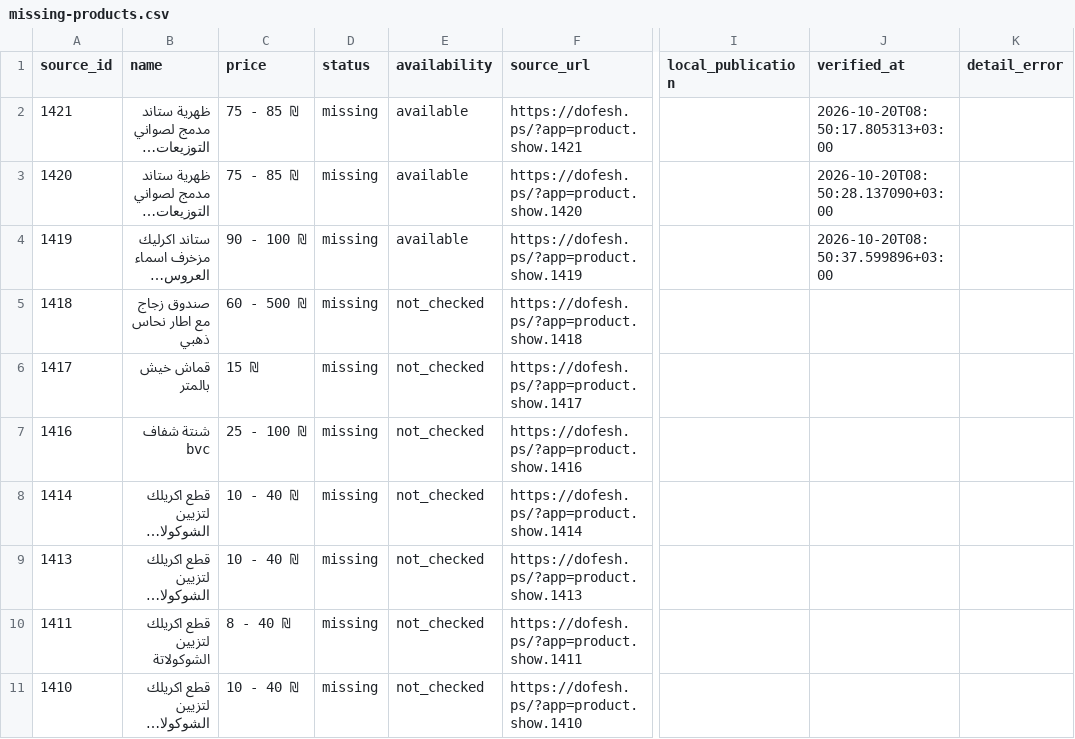
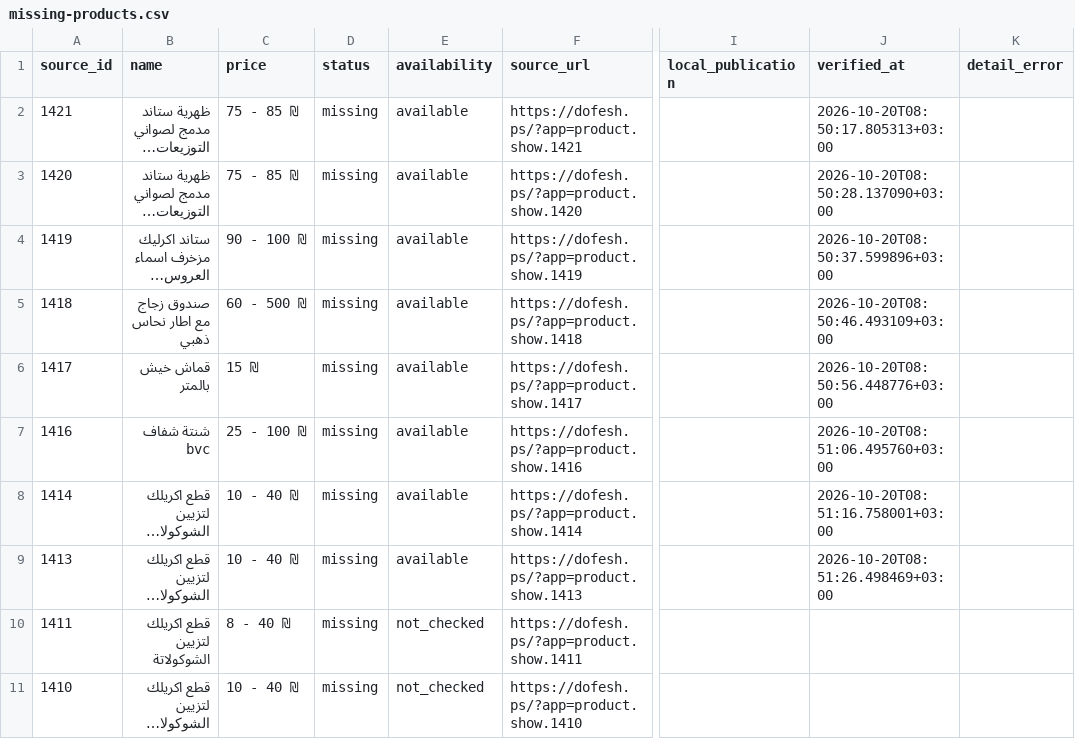
Before and after one commit to mahmoudalkaraki96-cloud/manar-store, a CSV file: docs/dofesh-missing-products/missing-products.csv, drawn as a sheet; only a part is shown, gaps mark what is left out; long unchanged cells end in …; the diff names each change by its address in the sheet, - before the commit and + after, or states it on an @@ line.

```diff
--- a/docs/dofesh-missing-products/missing-products.csv
+++ b/docs/dofesh-missing-products/missing-products.csv
-E5:E9 (availability): not_checked
+E5:E9 (availability): available
-J5 (verified_at): (empty)
+J5 (verified_at): 2026-10-20T08:50:46.493109+03:00
-J6 (verified_at): (empty)
+J6 (verified_at): 2026-10-20T08:50:56.448776+03:00
-J7 (verified_at): (empty)
+J7 (verified_at): 2026-10-20T08:51:06.495760+03:00
-J8 (verified_at): (empty)
+J8 (verified_at): 2026-10-20T08:51:16.758001+03:00
-J9 (verified_at): (empty)
+J9 (verified_at): 2026-10-20T08:51:26.498469+03:00
```
Also changed, not shown: 5 other files.
